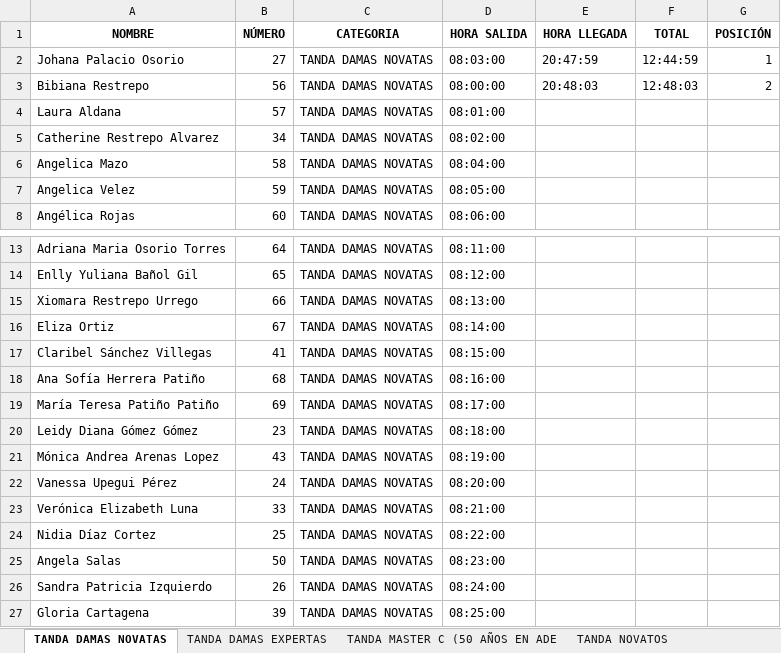
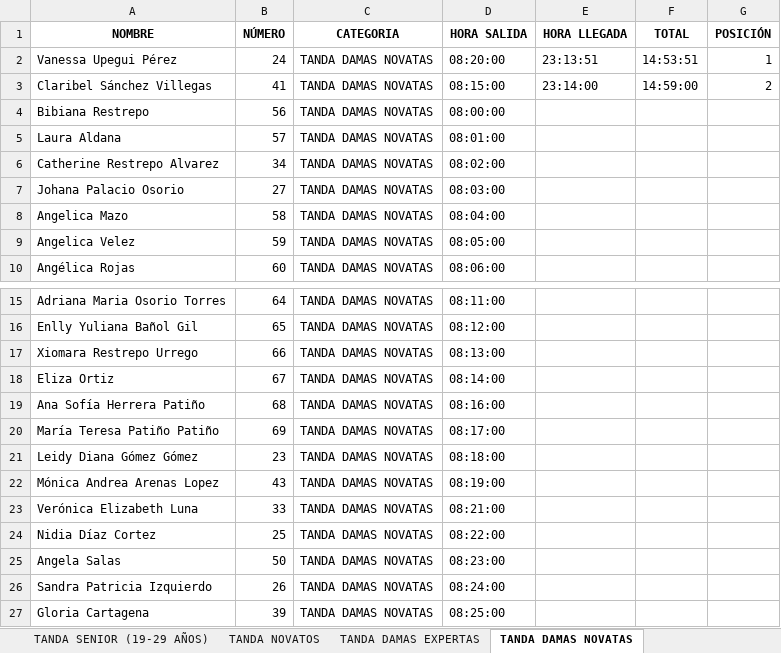
Before and after one commit to doncamilom/ChiguireTiming, an Excel workbook: App/Data/Results.xlsx, sheet TANDA DAMAS NOVATAS, drawn as a sheet; only a part is shown, gaps mark what is left out; values as stored, in another font and other column widths than the file's, no borders; removed rows and columns are numbered as before the commit, all else as after; the diff names each change by its address in the sheet, - before the commit and + after, or states it on an @@ line.

```diff
--- a/App/Data/Results.xlsx (sheet TANDA DAMAS NOVATAS)
+++ b/App/Data/Results.xlsx (sheet TANDA DAMAS NOVATAS)
@@ sheet tab order changed: TANDA SENIOR (19-29 AÑOS) | TANDA NOVATOS | TANDA DAMAS EXPERTAS | TANDA DAMAS NOVATAS @@
-row 2: Johana Palacio Osorio | 27 | TANDA DAMAS NOVATAS | 08:03:00 | 20:47:59 | 12:44:59 | 1
+row 2: Vanessa Upegui Pérez | 24 | TANDA DAMAS NOVATAS | 08:20:00 | 23:13:51 | 14:53:51 | 1
+row 3: Claribel Sánchez Villegas | 41 | TANDA DAMAS NOVATAS | 08:15:00 | 23:14:00 | 14:59:00 | 2
-E4 (HORA LLEGADA): 20:48:03
+E4 (HORA LLEGADA): (empty)
-F4 (TOTAL): 12:48:03
+F4 (TOTAL): (empty)
-G4 (POSICIÓN): 2
+G4 (POSICIÓN): (empty)
+row 7: Johana Palacio Osorio | 27 | TANDA DAMAS NOVATAS | 08:03:00
-row 17: Claribel Sánchez Villegas | 41 | TANDA DAMAS NOVATAS | 08:15:00
-row 22: Vanessa Upegui Pérez | 24 | TANDA DAMAS NOVATAS | 08:20:00
```
Also changed, not shown: sheet TANDA SENIOR (19-29 AÑOS), sheet TANDA NOVATOS, sheet TANDA DAMAS EXPERTAS, 5 other files.
